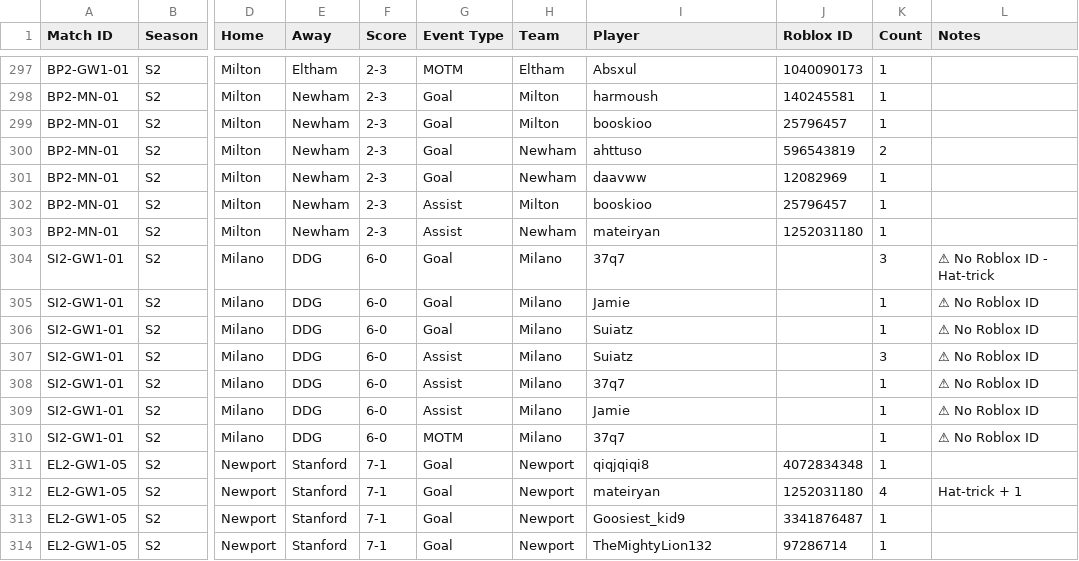
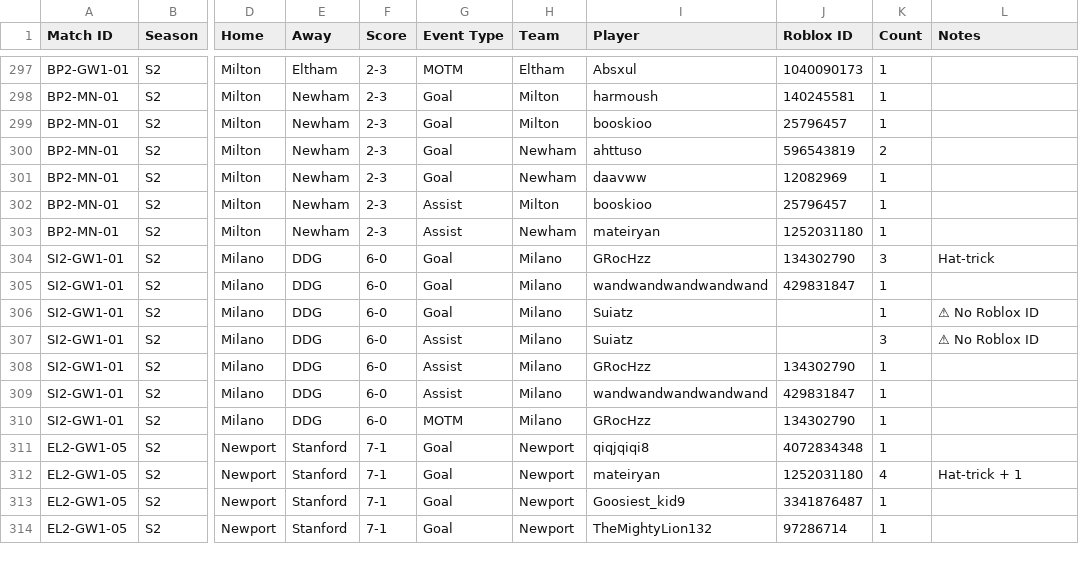
Before and after one commit to virtualfootballowner/vf-database, a CSV file: data/match-events.csv, drawn as a sheet; only a part is shown, gaps mark what is left out; the diff names each change by its address in the sheet, - before the commit and + after, or states it on an @@ line.

```diff
--- a/data/match-events.csv
+++ b/data/match-events.csv
-I304 (Player): 37q7
+I304 (Player): GRocHzz
-J304 (Roblox ID): (empty)
+J304 (Roblox ID): 134302790
-L304 (Notes): ⚠ No Roblox ID - Hat-trick
+L304 (Notes): Hat-trick
-I305 (Player): Jamie
+I305 (Player): wandwandwandwandwand
-J305 (Roblox ID): (empty)
+J305 (Roblox ID): 429831847
-L305 (Notes): ⚠ No Roblox ID
+L305 (Notes): (empty)
-I308 (Player): 37q7
+I308 (Player): GRocHzz
-J308 (Roblox ID): (empty)
+J308 (Roblox ID): 134302790
-L308:L310 (Notes): ⚠ No Roblox ID
+L308:L310 (Notes): (empty)
-I309 (Player): Jamie
+I309 (Player): wandwandwandwandwand
-J309 (Roblox ID): (empty)
+J309 (Roblox ID): 429831847
-I310 (Player): 37q7
+I310 (Player): GRocHzz
-J310 (Roblox ID): (empty)
+J310 (Roblox ID): 134302790
```
